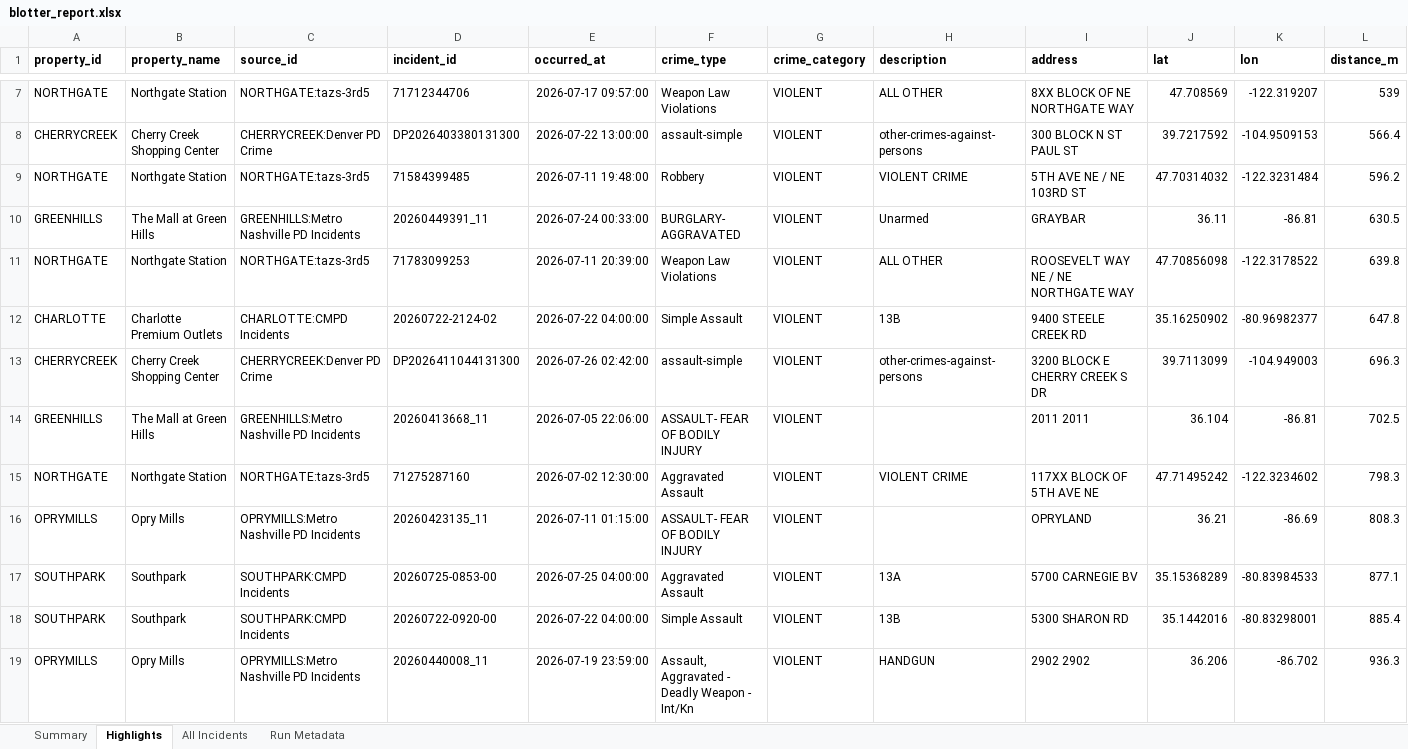
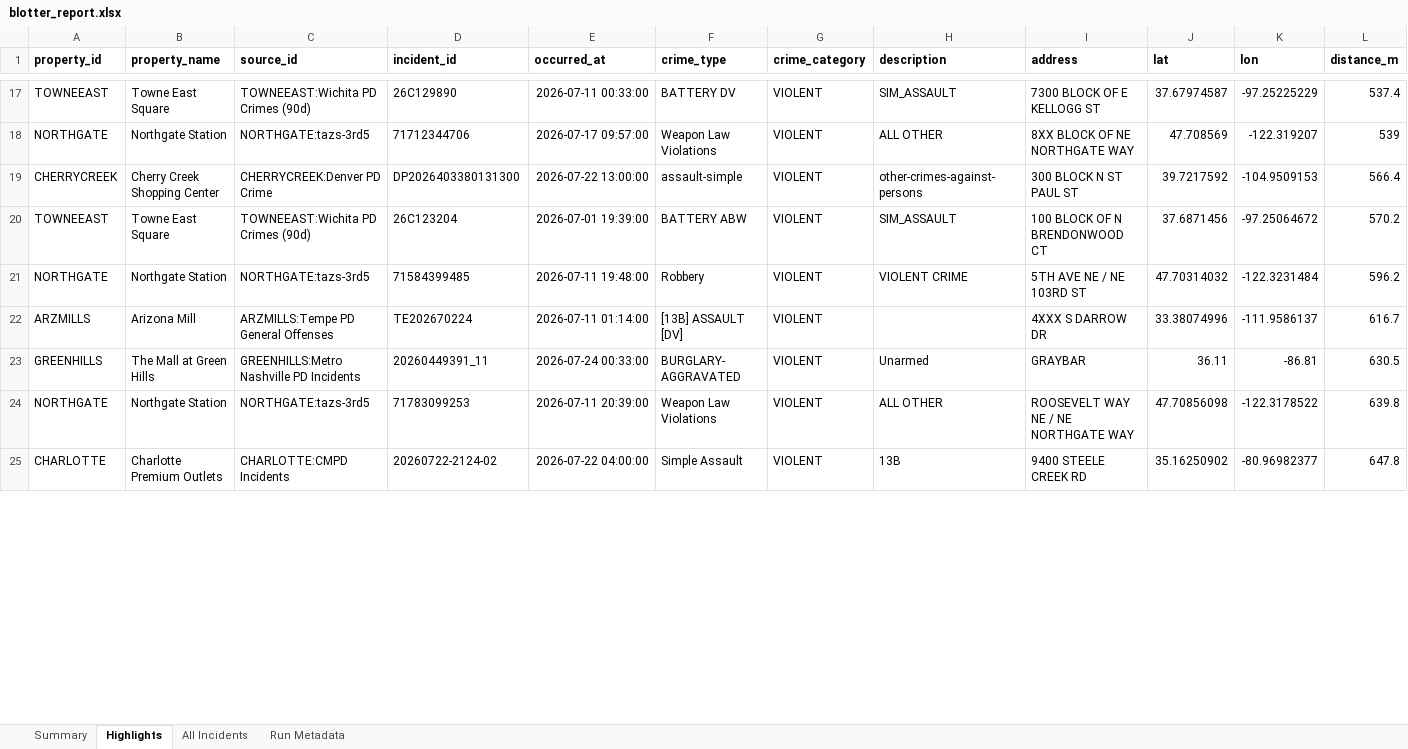
Before and after one commit to lordnader2002-sudo/Blotter_Reports, an Excel workbook: reports/2026-07-31/blotter_report.xlsx, sheet Highlights, drawn as a sheet; only a part is shown, gaps mark what is left out; values as stored, in another font and other column widths than the file's, no borders; removed rows and columns are numbered as before the commit, all else as after; rows hold the shown columns only; the diff covers the shown part only; the diff names each change by its address in the sheet, - before the commit and + after, or states it on an @@ line.

```diff
--- a/reports/2026-07-31/blotter_report.xlsx (sheet Highlights)
+++ b/reports/2026-07-31/blotter_report.xlsx (sheet Highlights)
+row 17: TOWNEEAST | Towne East Square | TOWNEEAST:Wichita PD Crimes (90d) | 26C129890 | 2026-07-11 00:33:00 | BATTERY DV | VIOLENT | SIM_ASSAULT | 7300 BLOCK OF E KELLOGG ST | 37.67974587 | -97.25225229 | 537.4
+row 20: TOWNEEAST | Towne East Square | TOWNEEAST:Wichita PD Crimes (90d) | 26C123204 | 2026-07-01 19:39:00 | BATTERY ABW | VIOLENT | SIM_ASSAULT | 100 BLOCK OF N BRENDONWOOD CT | 37.6871456 | -97.25064672 | 570.2
+row 22: ARZMILLS | Arizona Mill | ARZMILLS:Tempe PD General Offenses | TE202670224 | 2026-07-11 01:14:00 | [13B] ASSAULT [DV] | VIOLENT |  | 4XXX S DARROW DR | 33.38074996 | -111.9586137 | 616.7
-row 13: CHERRYCREEK | Cherry Creek Shopping Center | CHERRYCREEK:Denver PD Crime | DP2026411044131300 | 2026-07-26 02:42:00 | assault-simple | VIOLENT | other-crimes-against-persons | 3200 BLOCK E CHERRY CREEK S DR | 39.7113099 | -104.949003 | 696.3
-row 14: GREENHILLS | The Mall at Green Hills | GREENHILLS:Metro Nashville PD Incidents | 20260413668_11 | 2026-07-05 22:06:00 | ASSAULT- FEAR OF BODILY INJURY | VIOLENT |  | 2011 2011 | 36.104 | -86.81 | 702.5
-row 15: NORTHGATE | Northgate Station | NORTHGATE:tazs-3rd5 | 71275287160 | 2026-07-02 12:30:00 | Aggravated Assault | VIOLENT | VIOLENT CRIME | 117XX BLOCK OF 5TH AVE NE | 47.71495242 | -122.3234602 | 798.3
-row 16: OPRYMILLS | Opry Mills | OPRYMILLS:Metro Nashville PD Incidents | 20260423135_11 | 2026-07-11 01:15:00 | ASSAULT- FEAR OF BODILY INJURY | VIOLENT |  | OPRYLAND | 36.21 | -86.69 | 808.3
-row 17: SOUTHPARK | Southpark | SOUTHPARK:CMPD Incidents | 20260725-0853-00 | 2026-07-25 04:00:00 | Aggravated Assault | VIOLENT | 13A | 5700 CARNEGIE BV | 35.15368289 | -80.83984533 | 877.1
-row 18: SOUTHPARK | Southpark | SOUTHPARK:CMPD Incidents | 20260722-0920-00 | 2026-07-22 04:00:00 | Simple Assault | VIOLENT | 13B | 5300 SHARON RD | 35.1442016 | -80.83298001 | 885.4
-row 19: OPRYMILLS | Opry Mills | OPRYMILLS:Metro Nashville PD Incidents | 20260440008_11 | 2026-07-19 23:59:00 | Assault, Aggravated - Deadly Weapon - Int/Kn | VIOLENT | HANDGUN | 2902 2902 | 36.206 | -86.702 | 936.3
```
Also changed, not shown: 11 added rows and 7 removed rows elsewhere in this sheet, sheet All Incidents, sheet Summary, sheet Run Metadata, reports/latest/blotter_report.xlsx, 5 other files.
